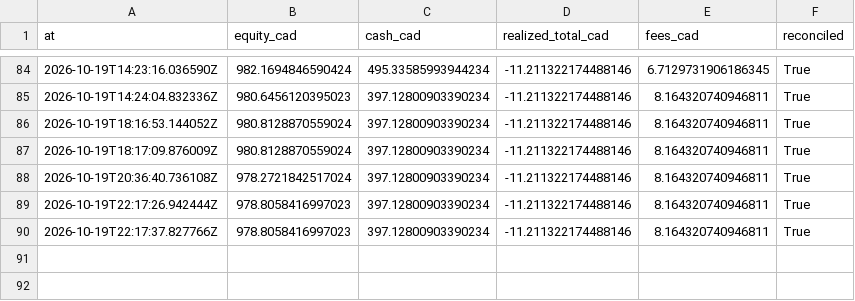
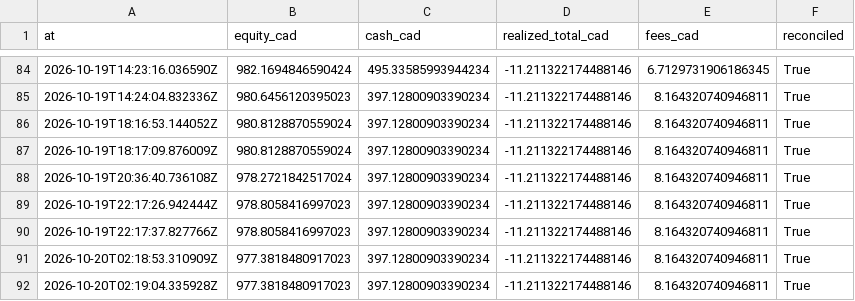
Before and after one commit to stellanrowbotham/Stellan, a CSV file: apprentice/reports/exports/equity.csv, drawn as a sheet; only a part is shown, gaps mark what is left out; the diff names each change by its address in the sheet, - before the commit and + after, or states it on an @@ line.

```diff
--- a/apprentice/reports/exports/equity.csv
+++ b/apprentice/reports/exports/equity.csv
+row 91: 2026-10-20T02:18:53.310909Z | 977.3818480917023 | 397.12800903390234 | -11.211322174488146 | 8.164320740946811 | True
+row 92: 2026-10-20T02:19:04.335928Z | 977.3818480917023 | 397.12800903390234 | -11.211322174488146 | 8.164320740946811 | True
```
Also changed, not shown: 15 other files.
